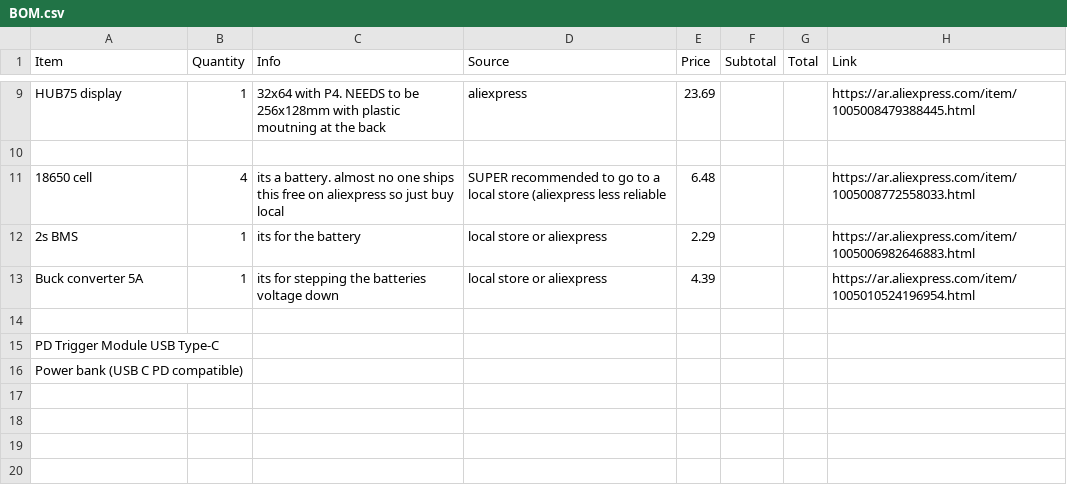
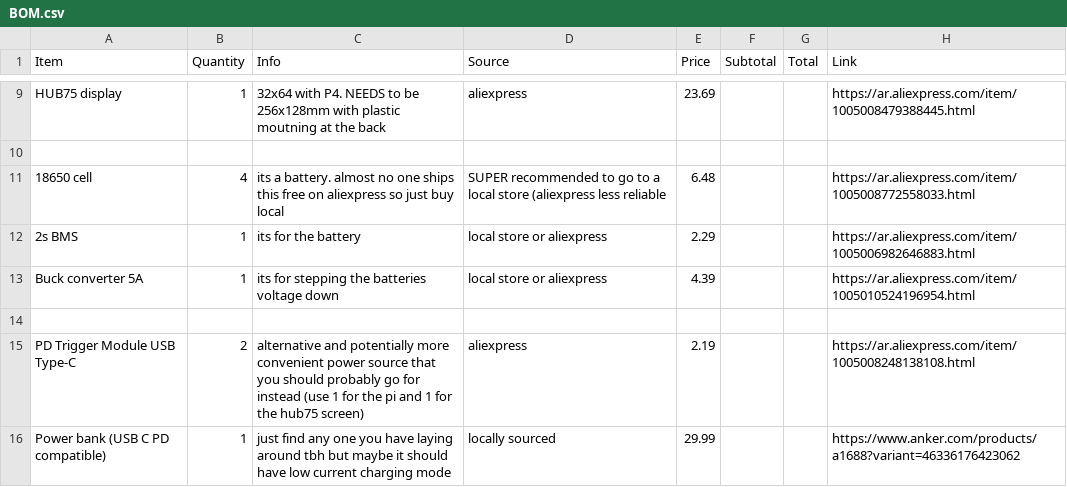
Before and after one commit to eunalian/MICO, a CSV file: BOM.csv, drawn as a sheet; only a part is shown, gaps mark what is left out.

Commit message:
Same as last commit

```diff
--- a/BOM.csv
+++ b/BOM.csv
@@ -14,3 +14,3 @@ Buck converter 5A, 1, its for stepping the batteries voltage down, local store o
 
-PD Trigger Module USB Type-C
-Power bank (USB C PD compatible)
+PD Trigger Module USB Type-C, 2, alternative and potentially more convenient power source that you should probably go for instead (use 1 for the pi and 1 for the hub75 screen), aliexpress,2.19,,,https://ar.aliexpress.com/item/1005008248138108.html
+Power bank (USB C PD compatible), 1, just find any one you have laying around tbh but maybe it should have low current charging mode, locally sourced, 29.99 ,,,https://www.anker.com/products/a1688?variant=46336176423062
```
